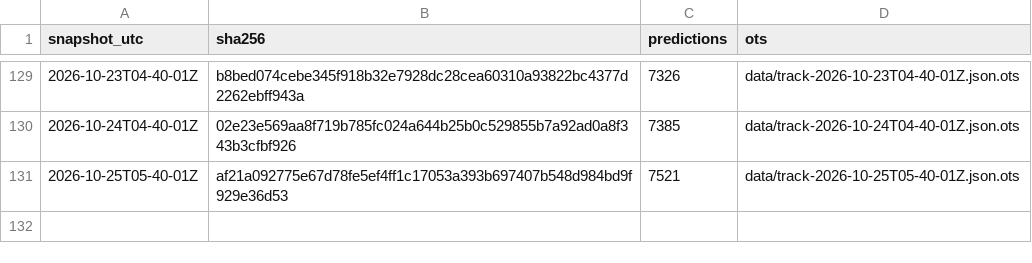
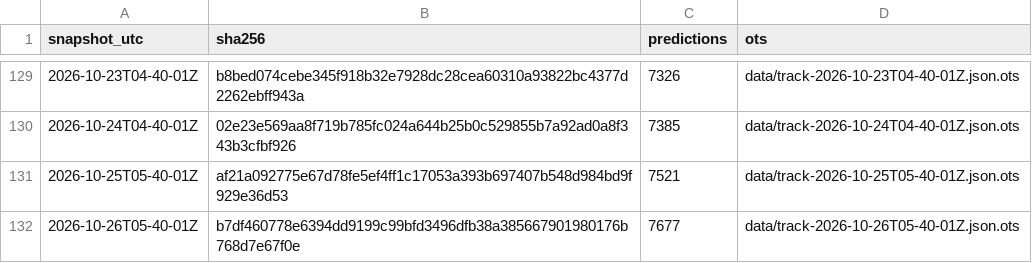
Before and after one commit to tipsaudit/track-record-public, a CSV file: manifest.csv, drawn as a sheet; only a part is shown, gaps mark what is left out.

Commit message:
track record snapshot 2026-10-26T05-40-01Z · 7677 predictions · sha256 b7df460778e6

```diff
--- a/manifest.csv
+++ b/manifest.csv
@@ -131 +131,2 @@ snapshot_utc,sha256,predictions,ots
 2026-10-25T05-40-01Z,af21a092775e67d78fe5ef4ff1c17053a393b697407b548d984bd9f929e36d53,7521,data/track-2026-10-25T05-40-01Z.json.ots
+2026-10-26T05-40-01Z,b7df460778e6394dd9199c99bfd3496dfb38a385667901980176b768d7e67f0e,7677,data/track-2026-10-26T05-40-01Z.json.ots
```
Also changed, not shown: 6 other files.
